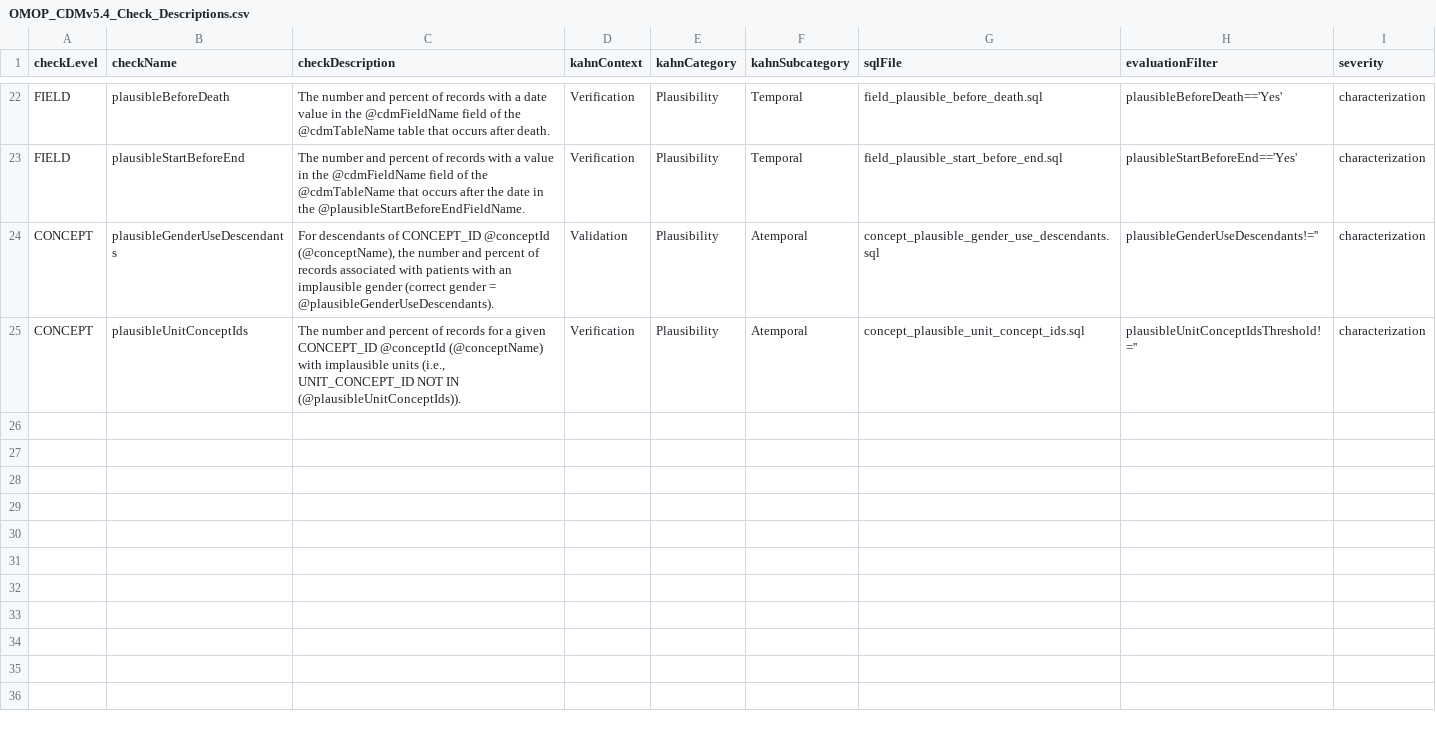
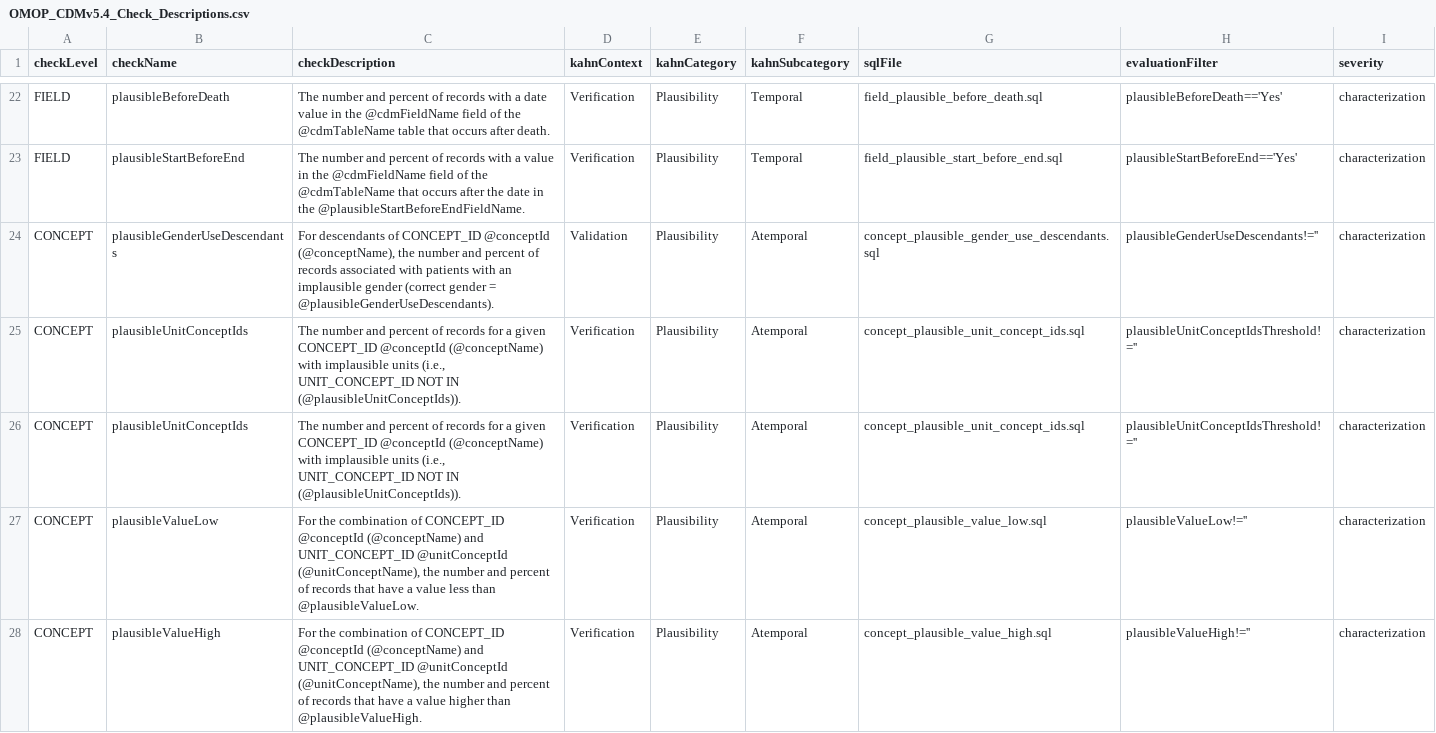
Before and after one commit to mi-erasmusmc/DataQualityDashboard, a CSV file: inst/csv/OMOP_CDMv5.4_Check_Descriptions.csv, drawn as a sheet; only a part is shown, gaps mark what is left out.

Commit message:
re-add concept value low/high

```diff
--- a/inst/csv/OMOP_CDMv5.4_Check_Descriptions.csv
+++ b/inst/csv/OMOP_CDMv5.4_Check_Descriptions.csv
@@ -26 +26,4 @@ CONCEPT,plausibleGenderUseDescendants,"For descendants of CONCEPT_ID @conceptId
 CONCEPT,plausibleUnitConceptIds,"The number and percent of records for a given CONCEPT_ID @conceptId (@conceptName) with implausible units (i.e., UNIT_CONCEPT_ID NOT IN  (@plausibleUnitConceptIds)).",Verification,Plausibility,Atemporal,concept_plausible_unit_concept_ids.sql,plausibleUnitConceptIdsThreshold!='',characterization
+CONCEPT,plausibleUnitConceptIds,"The number and percent of records for a given CONCEPT_ID @conceptId (@conceptName) with implausible units (i.e., UNIT_CONCEPT_ID NOT IN  (@plausibleUnitConceptIds)).",Verification,Plausibility,Atemporal,concept_plausible_unit_concept_ids.sql,plausibleUnitConceptIdsThreshold!='',characterization
+CONCEPT,plausibleValueLow,"For the combination of CONCEPT_ID @conceptId (@conceptName) and UNIT_CONCEPT_ID @unitConceptId (@unitConceptName), the number and percent of records that have a value less than @plausibleValueLow.",Verification,Plausibility,Atemporal,concept_plausible_value_low.sql,plausibleValueLow!='',characterization
+CONCEPT,plausibleValueHigh,"For the combination of CONCEPT_ID @conceptId (@conceptName) and UNIT_CONCEPT_ID @unitConceptId (@unitConceptName), the number and percent of records that have a value higher than @plausibleValueHigh.",Verification,Plausibility,Atemporal,concept_plausible_value_high.sql,plausibleValueHigh!='',characterization
```
Also changed, not shown: inst/csv/OMOP_CDMv5.4_Concept_Level.csv, 2 other files.
